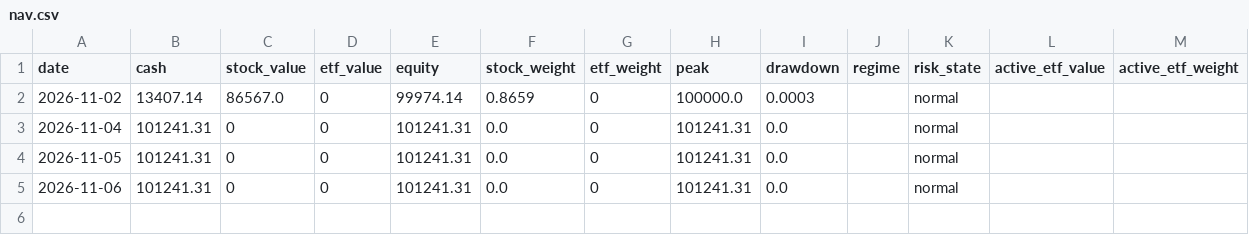
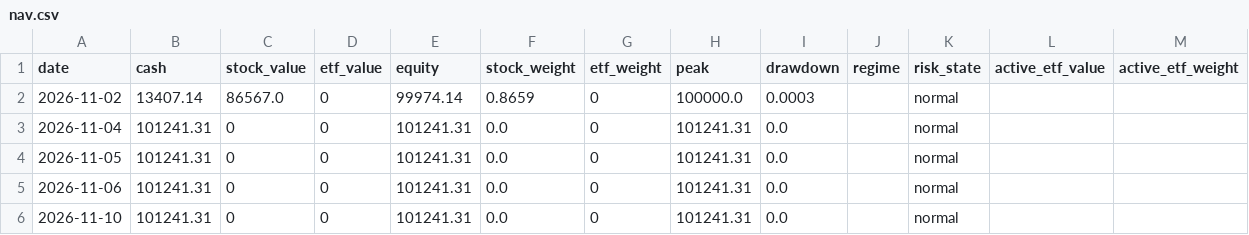
Before and after one commit to ice-tong/a-stock-investment, a CSV file: accounts/challenger/pead/nav.csv, drawn as a sheet.

Commit message:
[qoder-cn-cron] pead: 2026-11-10 结算，看板已同步

```diff
--- a/accounts/challenger/pead/nav.csv
+++ b/accounts/challenger/pead/nav.csv
@@ -5 +5,2 @@ date,cash,stock_value,etf_value,equity,stock_weight,etf_weight,peak,drawdown,reg
 2026-11-06,101241.31,0,0,101241.31,0.0,0,101241.31,0.0,,normal,,
+2026-11-10,101241.31,0,0,101241.31,0.0,0,101241.31,0.0,,normal,,
```
Also changed, not shown: 4 other files.
